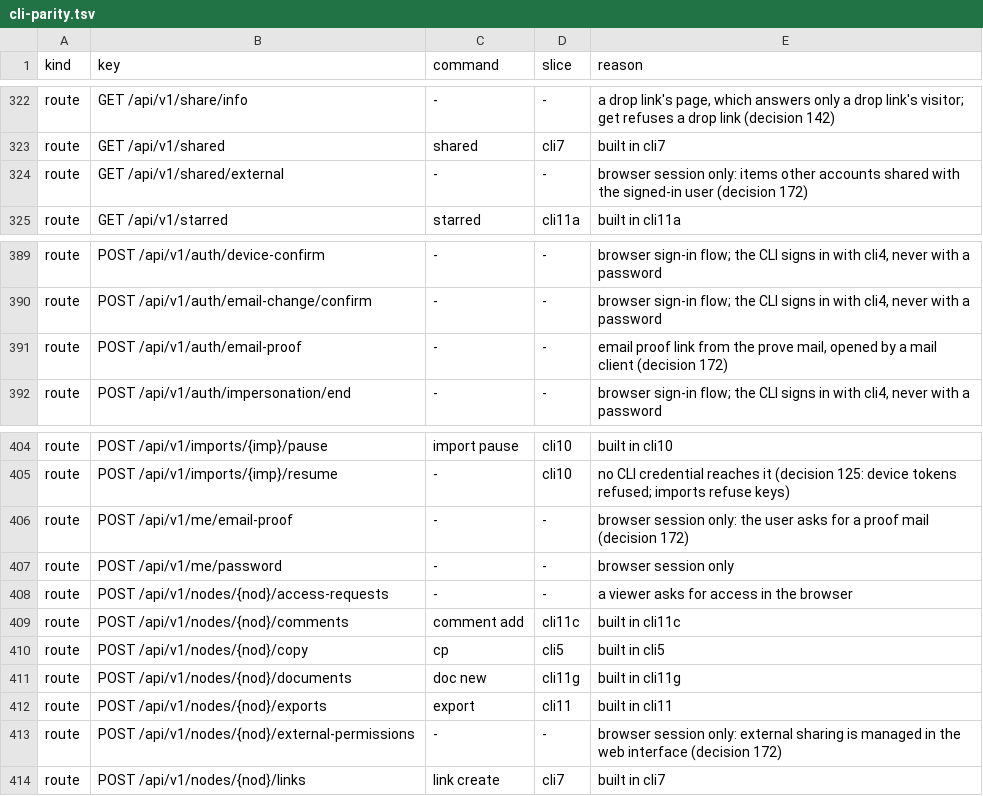
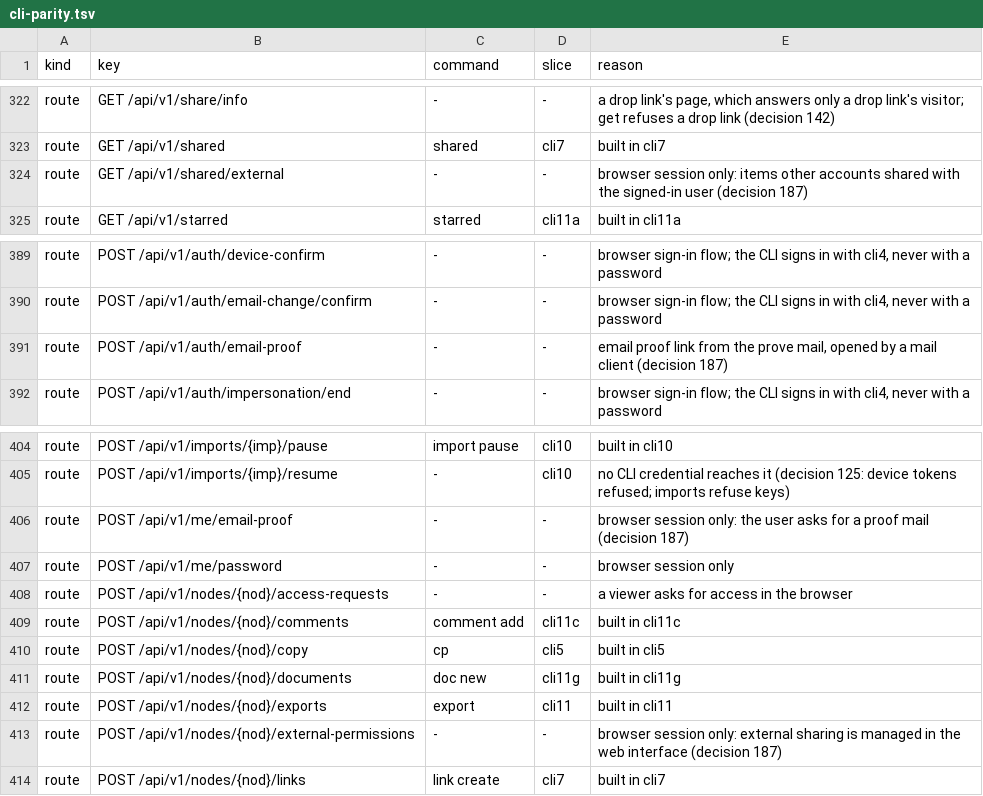
Before and after one commit to shukiv/selfcloud, a TSV file: docs/cli-parity.tsv, drawn as a sheet; only a part is shown, gaps mark what is left out; the diff covers the shown part only.

Commit message:
docs: name sharing with people in other accounts by decisions 187 to 189

```diff
--- a/docs/cli-parity.tsv
+++ b/docs/cli-parity.tsv
@@ -323,3 +323,3 @@ route	GET /api/v1/share/info	-	-	a drop link's page, which answers only a drop l
 route	GET /api/v1/shared	shared	cli7	built in cli7
-route	GET /api/v1/shared/external	-	-	browser session only: items other accounts shared with the signed-in user (decision 172)
+route	GET /api/v1/shared/external	-	-	browser session only: items other accounts shared with the signed-in user (decision 187)
 route	GET /api/v1/starred	starred	cli11a	built in cli11a
@@ -390,3 +390,3 @@ route	POST /api/v1/auth/device-confirm	-	-	browser sign-in flow; the CLI signs i
 route	POST /api/v1/auth/email-change/confirm	-	-	browser sign-in flow; the CLI signs in with cli4, never with a password
-route	POST /api/v1/auth/email-proof	-	-	email proof link from the prove mail, opened by a mail client (decision 172)
+route	POST /api/v1/auth/email-proof	-	-	email proof link from the prove mail, opened by a mail client (decision 187)
 route	POST /api/v1/auth/impersonation/end	-	-	browser sign-in flow; the CLI signs in with cli4, never with a password
@@ -405,3 +405,3 @@ route	POST /api/v1/imports/{imp}/pause	import pause	cli10	built in cli10
 route	POST /api/v1/imports/{imp}/resume	-	cli10	no CLI credential reaches it (decision 125: device tokens refused; imports refuse keys)
-route	POST /api/v1/me/email-proof	-	-	browser session only: the user asks for a proof mail (decision 172)
+route	POST /api/v1/me/email-proof	-	-	browser session only: the user asks for a proof mail (decision 187)
 route	POST /api/v1/me/password	-	-	browser session only
@@ -412,3 +412,3 @@ route	POST /api/v1/nodes/{nod}/documents	doc new	cli11g	built in cli11g
 route	POST /api/v1/nodes/{nod}/exports	export	cli11	built in cli11
-route	POST /api/v1/nodes/{nod}/external-permissions	-	-	browser session only: external sharing is managed in the web interface (decision 172)
+route	POST /api/v1/nodes/{nod}/external-permissions	-	-	browser session only: external sharing is managed in the web interface (decision 187)
 route	POST /api/v1/nodes/{nod}/links	link create	cli7	built in cli7
```
Also changed, not shown: 8 edited cells elsewhere in this file, 29 other files.
